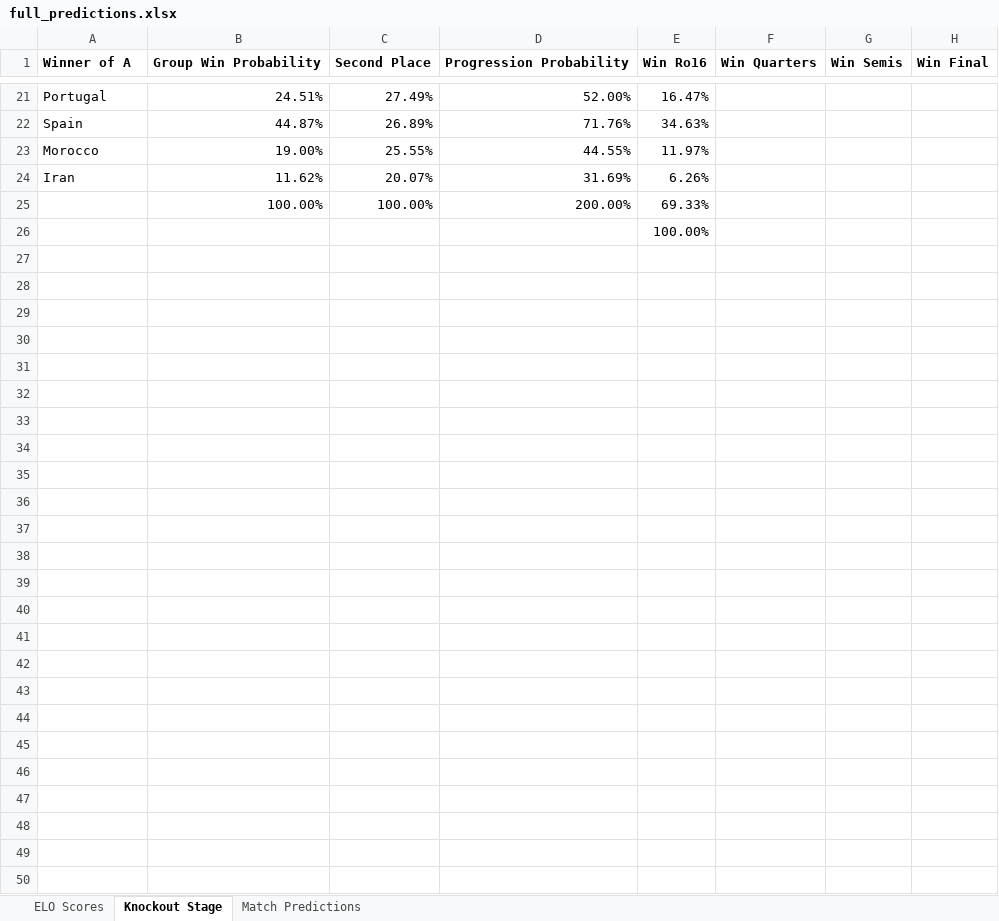
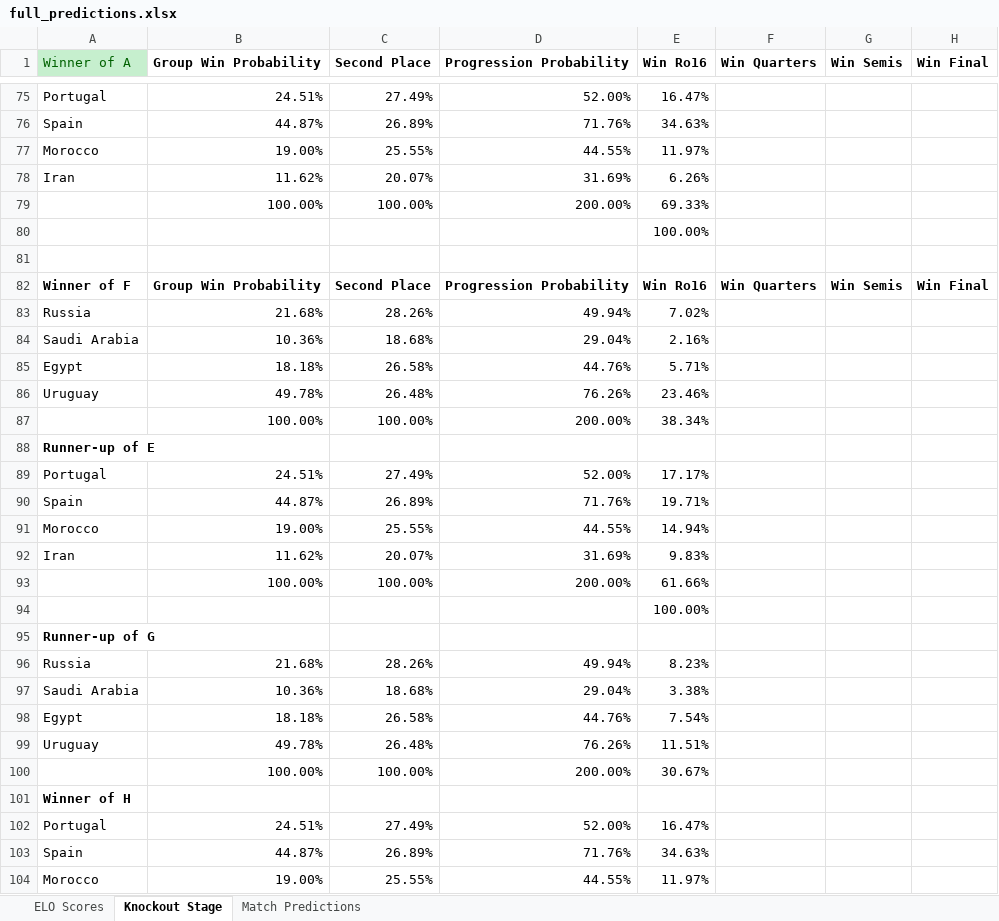
Before and after one commit to jeffliu6/worldcup_predictions, an Excel workbook: full_predictions.xlsx, sheet Knockout Stage, drawn as a sheet; only a part is shown, gaps mark what is left out; the shorter side is filled out with more unchanged rows; values as stored, in another font and other column widths than the file's, no borders; the diff covers the shown part only; the diff names each change by its address in the sheet, - before the commit and + after, or states it on an @@ line.

Commit message:
fixed bugs and locked cells

```diff
--- a/full_predictions.xlsx (sheet Knockout Stage)
+++ b/full_predictions.xlsx (sheet Knockout Stage)
@@ A1 fill: none → #C6EFCE, text colour: black → #006100, bold: on → off @@
+row 75: Portugal | 24.51% | 27.49% | 52.00% | 16.47%
+row 76: Spain | 44.87% | 26.89% | 71.76% | 34.63%
+row 77: Morocco | 19.00% | 25.55% | 44.55% | 11.97%
+row 78: Iran | 11.62% | 20.07% | 31.69% | 6.26%
+row 79:  | 100.00% | 100.00% | 200.00% | 69.33%
+row 80:  |  |  |  | 100.00%
+row 81: (empty)
+row 82: Winner of F | Group Win Probability | Second Place | Progression Probability | Win Ro16 | Win Quarters | Win Semis | Win Final
+row 83: Russia | 21.68% | 28.26% | 49.94% | 7.02%
+row 84: Saudi Arabia | 10.36% | 18.68% | 29.04% | 2.16%
+row 85: Egypt | 18.18% | 26.58% | 44.76% | 5.71%
+row 86: Uruguay | 49.78% | 26.48% | 76.26% | 23.46%
+row 87:  | 100.00% | 100.00% | 200.00% | 38.34%
+row 88: Runner-up of E
+row 89: Portugal | 24.51% | 27.49% | 52.00% | 17.17%
+row 90: Spain | 44.87% | 26.89% | 71.76% | 19.71%
+row 91: Morocco | 19.00% | 25.55% | 44.55% | 14.94%
+row 92: Iran | 11.62% | 20.07% | 31.69% | 9.83%
+row 93:  | 100.00% | 100.00% | 200.00% | 61.66%
+row 94:  |  |  |  | 100.00%
+row 95: Runner-up of G
+row 96: Russia | 21.68% | 28.26% | 49.94% | 8.23%
+row 97: Saudi Arabia | 10.36% | 18.68% | 29.04% | 3.38%
+row 98: Egypt | 18.18% | 26.58% | 44.76% | 7.54%
+row 99: Uruguay | 49.78% | 26.48% | 76.26% | 11.51%
+row 100:  | 100.00% | 100.00% | 200.00% | 30.67%
+row 101: Winner of H
```
Also changed, not shown: 54 added rows, 1 edited cell and cell formats elsewhere in this sheet, formulas that keep their value.
